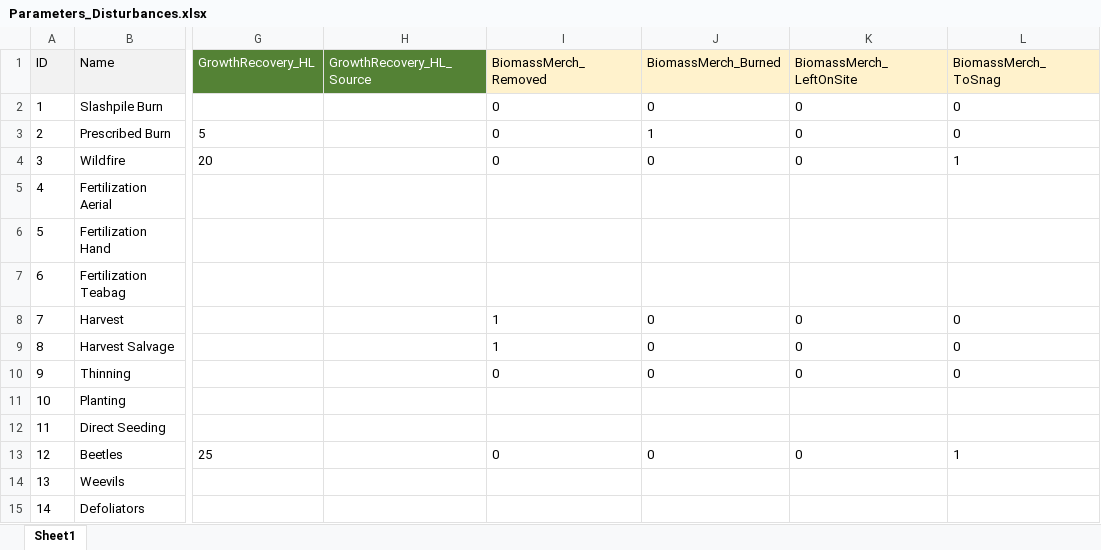
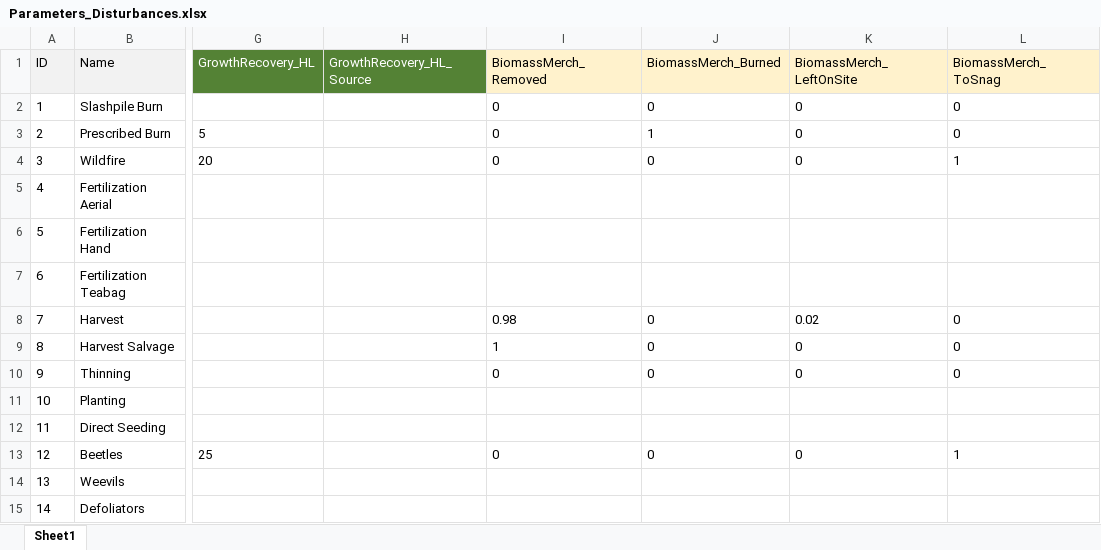
Before and after one commit to RobbieHember/fcgadgets, an Excel workbook: cbrunner/Parameters/Parameters_Disturbances.xlsx, sheet Sheet1, drawn as a sheet; only a part is shown, gaps mark what is left out; values as stored, in another font and other column widths than the file's, no borders; the diff names each change by its address in the sheet, - before the commit and + after, or states it on an @@ line.

```diff
--- a/cbrunner/Parameters/Parameters_Disturbances.xlsx (sheet Sheet1)
+++ b/cbrunner/Parameters/Parameters_Disturbances.xlsx (sheet Sheet1)
-I8 (BiomassMerch_Removed): 1
+I8 (BiomassMerch_Removed): 0.98
-K8 (BiomassMerch_LeftOnSite): 0
+K8 (BiomassMerch_LeftOnSite): 0.02
```
Also changed, not shown: cbrunner/Parameters/Parameters_BiomassAllometrySL.xlsx, cbrunner/Parameters/Parameters_NutrientApplication.xlsx, 10 other files.
